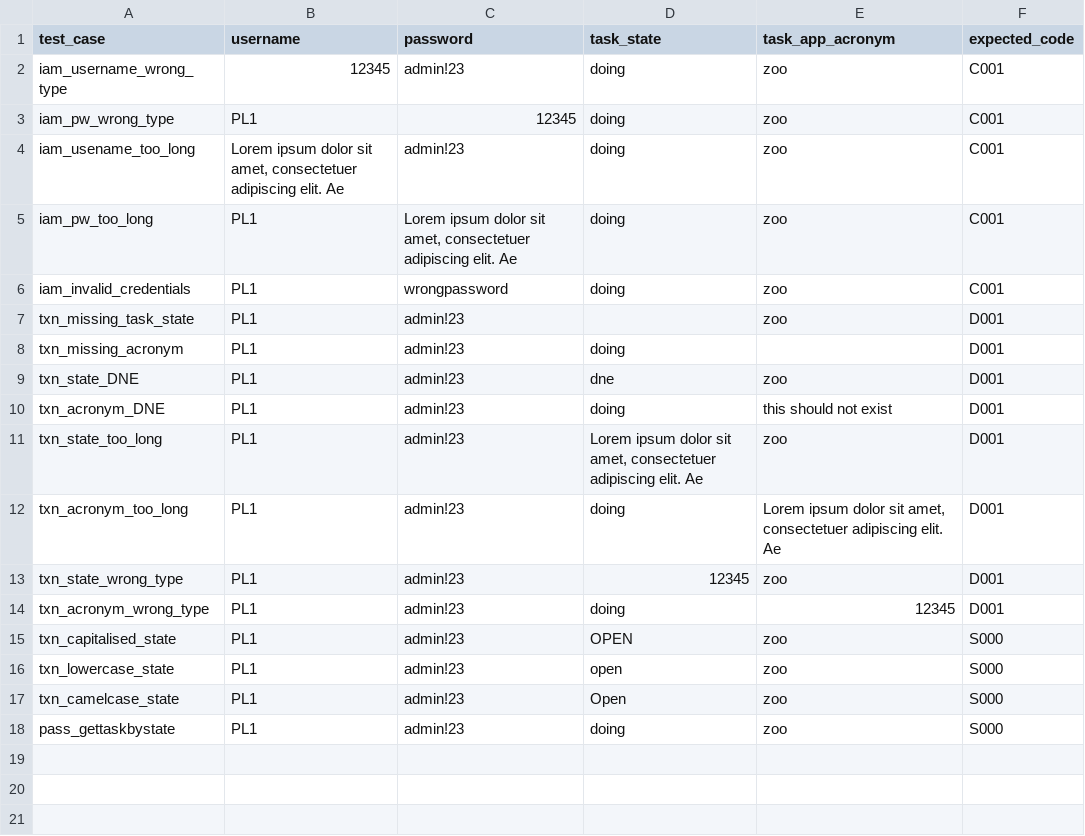
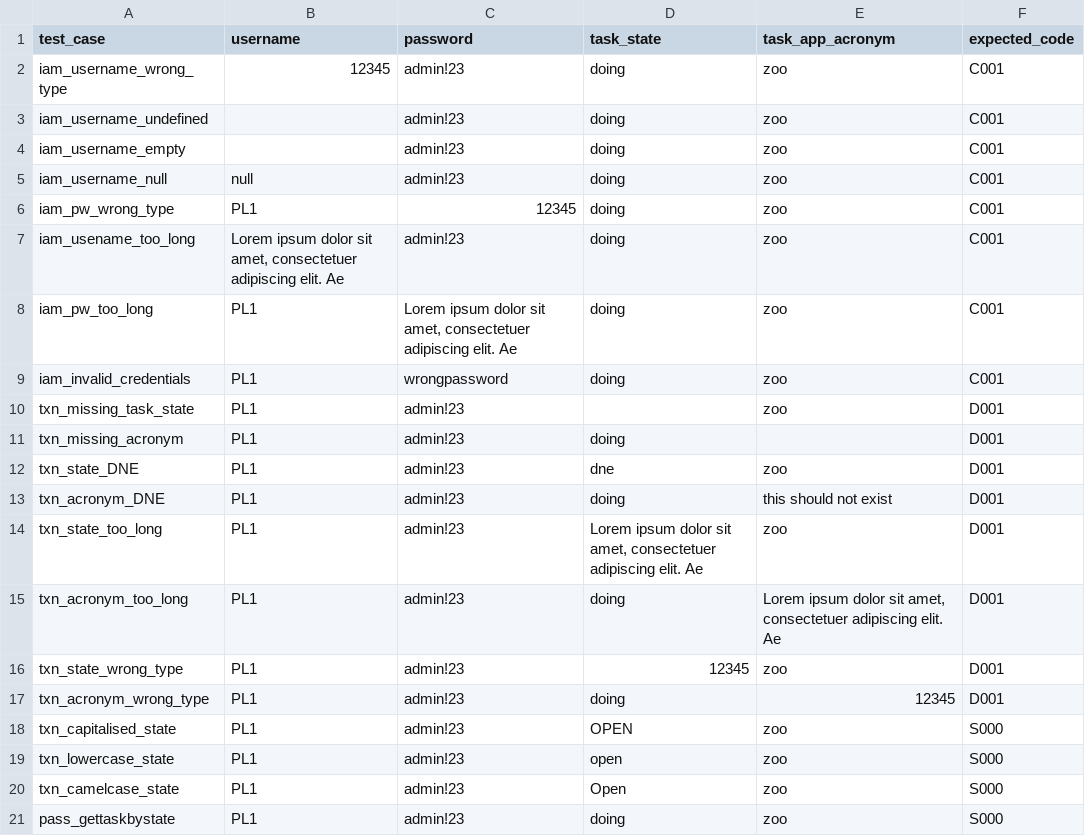
Before and after one commit to Stqtqtq/TMS, a CSV file: backend/test_gettaskbystate.csv, drawn as a sheet; the diff names each change by its address in the sheet, - before the commit and + after, or states it on an @@ line.

Commit message:
test case files

```diff
--- a/backend/test_gettaskbystate.csv
+++ b/backend/test_gettaskbystate.csv
+row 3: iam_username_undefined |  | admin!23 | doing | zoo | C001
+row 4: iam_username_empty |  | admin!23 | doing | zoo | C001
+row 5: iam_username_null | null | admin!23 | doing | zoo | C001
```
Also changed, not shown: 2 other files.
